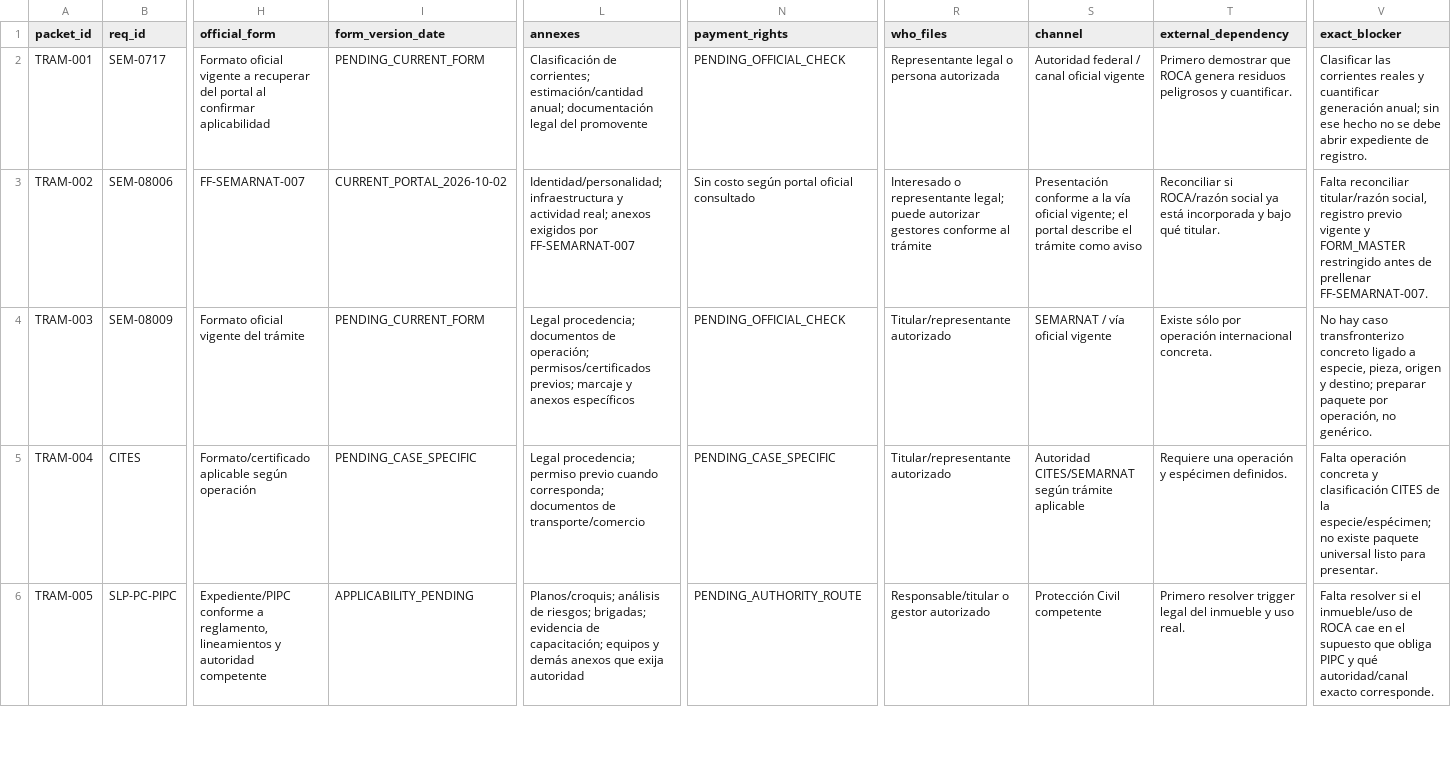
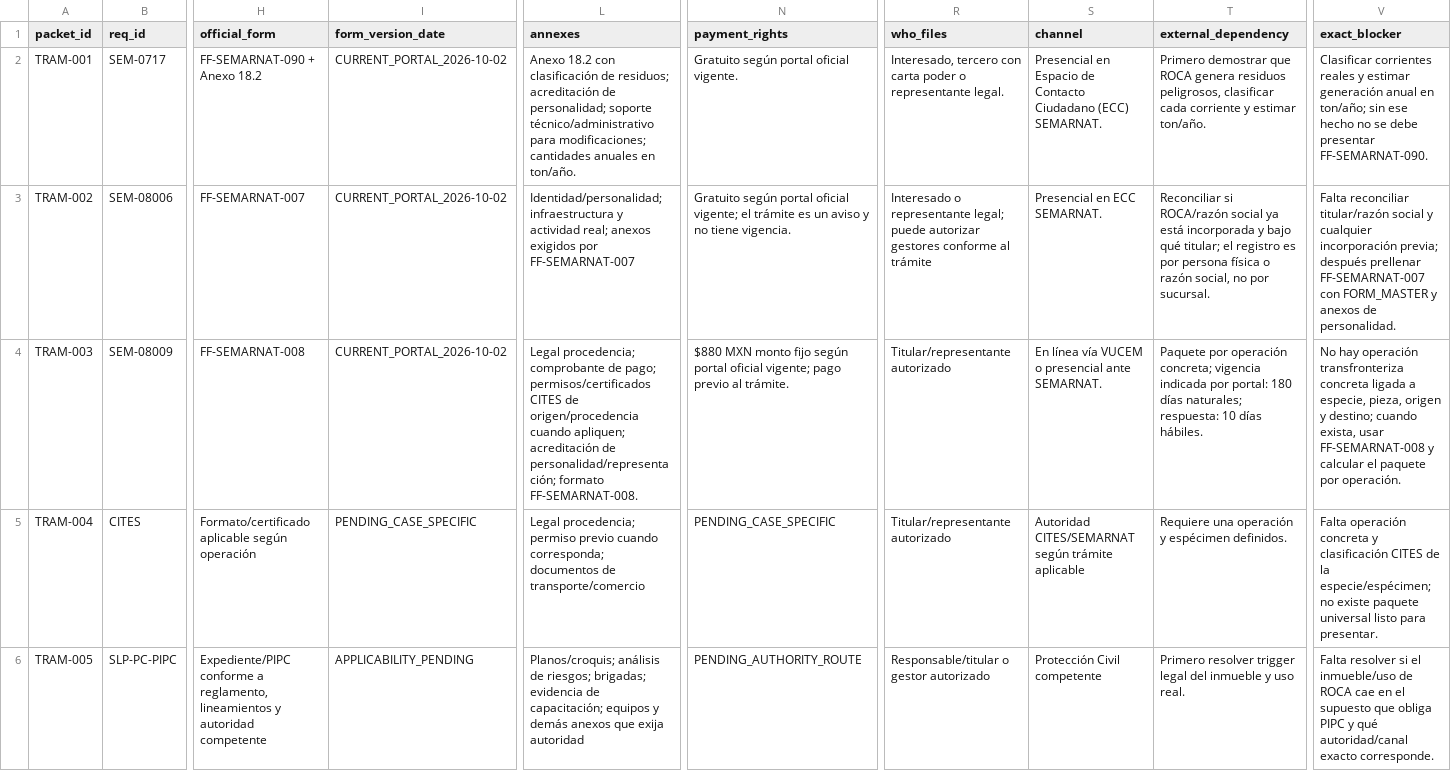
Before and after one commit to romerobarcenabraulio-hash/ROCA-TAX, a CSV file: ops/control/ROCA_TRAMITES_MASTER_2026-10-02.csv, drawn as a sheet; only a part is shown, gaps mark what is left out; the diff covers the shown part only; the diff names each change by its address in the sheet, - before the commit and + after, or states it on an @@ line.

Commit message:
fix(audit): verify Tuesday permit routes against current official portals

```diff
--- a/ops/control/ROCA_TRAMITES_MASTER_2026-10-02.csv
+++ b/ops/control/ROCA_TRAMITES_MASTER_2026-10-02.csv
-H2 (official_form): Formato oficial vigente a recuperar del portal al confirmar aplicabilidad
+H2 (official_form): FF-SEMARNAT-090 + Anexo 18.2
-I2 (form_version_date): PENDING_CURRENT_FORM
+I2 (form_version_date): CURRENT_PORTAL_2026-10-02
-L2 (annexes): Clasificación de corrientes; estimación/cantidad anual; documentación legal del promovente
+L2 (annexes): Anexo 18.2 con clasificación de residuos; acreditación de personalidad; soporte técnico/administrativo para modificaciones; cantidades anuales en ton/año.
-N2 (payment_rights): PENDING_OFFICIAL_CHECK
+N2 (payment_rights): Gratuito según portal oficial vigente.
-R2 (who_files): Representante legal o persona autorizada
+R2 (who_files): Interesado, tercero con carta poder o representante legal.
-S2 (channel): Autoridad federal / canal oficial vigente
+S2 (channel): Presencial en Espacio de Contacto Ciudadano (ECC) SEMARNAT.
-T2 (external_dependency): …genera residuos peligrosos y cuantificar.
+T2 (external_dependency): …genera residuos peligrosos, clasificar cada corriente y estimar ton/año.
-V2 (exact_blocker): Clasificar las corrientes reales y cuantificar generación anual; sin ese hecho no se debe abrir expediente de registro.
+V2 (exact_blocker): Clasificar corrientes reales y estimar generación anual en ton/año; sin ese hecho no se debe presentar FF-SEMARNAT-090.
-N3 (payment_rights): Sin costo según portal oficial consultado
+N3 (payment_rights): Gratuito según portal oficial vigente; el trámite es un aviso y no tiene vigencia.
-S3 (channel): Presentación conforme a la vía oficial vigente; el portal describe el trámite como aviso
+S3 (channel): Presencial en ECC SEMARNAT.
-T3 (external_dependency): …bajo qué titular.
+T3 (external_dependency): …bajo qué titular; el registro es por persona física o razón social, no por sucursal.
-V3 (exact_blocker): …reconciliar titular/razón social, registro previo vigente y FORM_MASTER restringido antes de prellenar FF-SEMARNAT-007.
+V3 (exact_blocker): …reconciliar titular/razón social y cualquier incorporación previa; después prellenar FF-SEMARNAT-007 con FORM_MASTER y anexos de personalidad.
-H4 (official_form): Formato oficial vigente del trámite
+H4 (official_form): FF-SEMARNAT-008
-I4 (form_version_date): PENDING_CURRENT_FORM
+I4 (form_version_date): CURRENT_PORTAL_2026-10-02
-L4 (annexes): Legal procedencia; documentos de operación; permisos/certificados previos; marcaje y anexos específicos
+L4 (annexes): Legal procedencia; comprobante de pago; permisos/certificados CITES de origen/procedencia cuando apliquen; acreditación de personalidad/representación; formato FF-SEMARNAT-008.
-N4 (payment_rights): PENDING_OFFICIAL_CHECK
+N4 (payment_rights): $880 MXN monto fijo según portal oficial vigente; pago previo al trámite.
-S4 (channel): SEMARNAT / vía oficial vigente
+S4 (channel): En línea vía VUCEM o presencial ante SEMARNAT.
-T4 (external_dependency): Existe sólo por operación internacional concreta.
+T4 (external_dependency): Paquete por operación concreta; vigencia indicada por portal: 180 días naturales; respuesta: 10 días hábiles.
-V4 (exact_blocker): No hay caso transfronterizo concreto ligado a especie, pieza, origen y destino; preparar paquete por operación, no genérico.
+V4 (exact_blocker): No hay operación transfronteriza concreta ligada a especie, pieza, origen y destino; cuando exista, usar FF-SEMARNAT-008 y calcular el paquete por operación.
```
Also changed, not shown: 23 edited cells elsewhere in this file.
